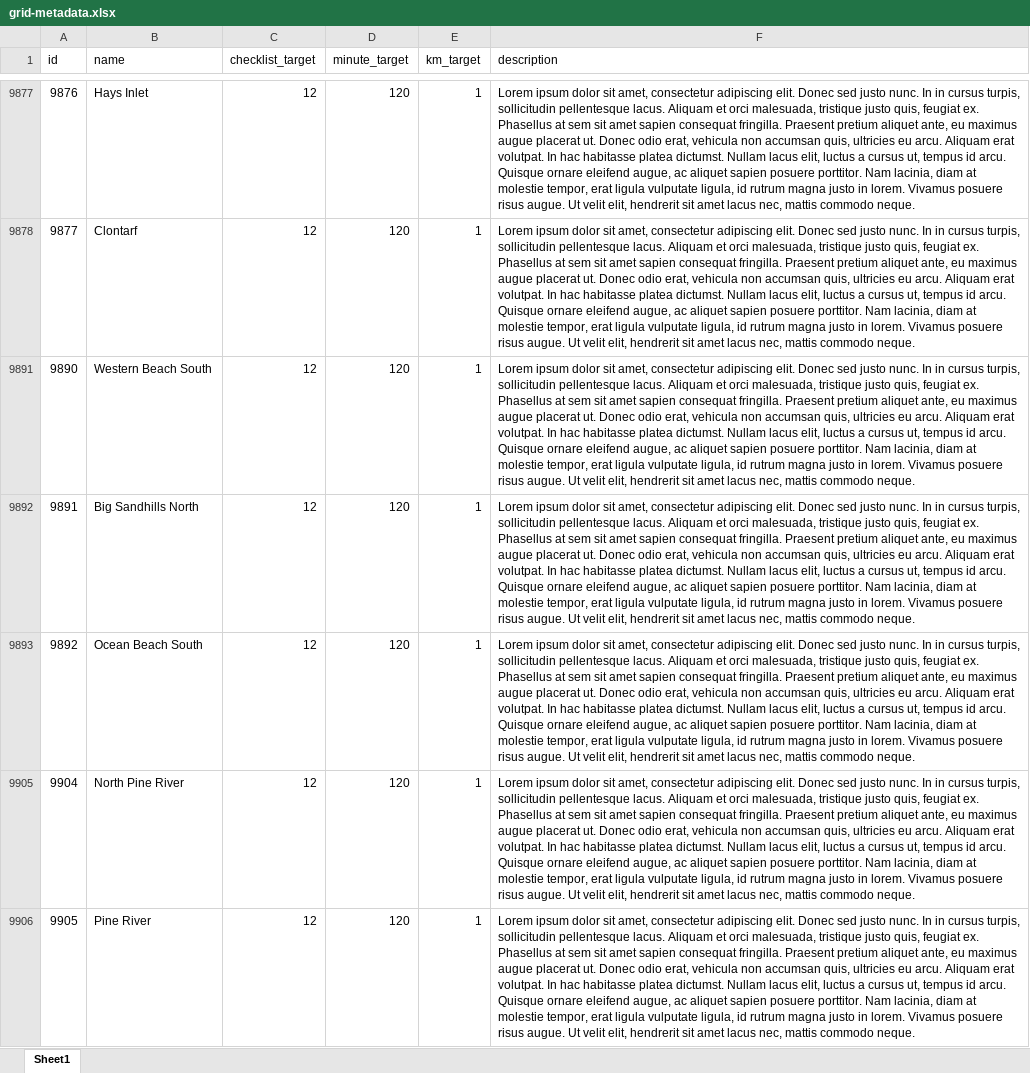
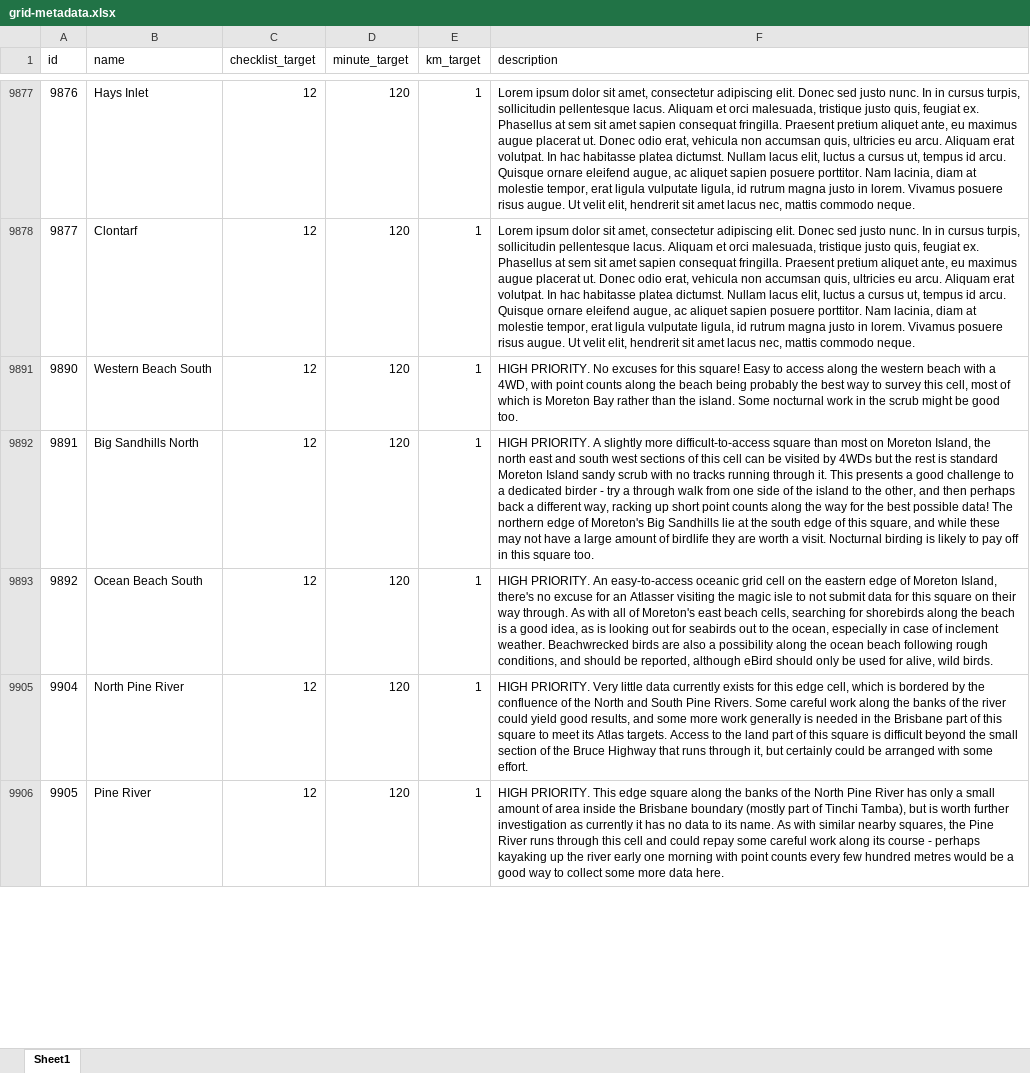
Before and after one commit to bird-team/brisbane-bird-atlas, an Excel workbook: data/grid/grid-metadata.xlsx, sheet Sheet1, drawn as a sheet; only a part is shown, gaps mark what is left out; values as stored, in another font and other column widths than the file's, no borders; the diff covers the shown part only; the diff names each change by its address in the sheet, - before the commit and + after, or states it on an @@ line.

Commit message:
bunch of northern grid square descriptions

```diff
--- a/data/grid/grid-metadata.xlsx (sheet Sheet1)
+++ b/data/grid/grid-metadata.xlsx (sheet Sheet1)
-F9891 (description): Lorem ipsum dolor sit amet, consectetur adipiscing elit. Donec sed justo nunc. In in cursus turpis, sollicitudin pellentesque lacus. Aliquam et orci malesuada, tristique justo quis, feugiat ex. Phasellus at sem sit amet sapien consequat fringilla. Praesent pretium aliquet ante, eu maximus augue placerat ut. Donec odio erat, vehicula non accumsan quis, ultricies eu arcu. Aliquam erat volutpat. In hac habitasse platea dictumst. Nullam lacus elit, luctus a cursus ut, tempus id arcu. Quisque ornare eleifend augue, ac aliquet sapien posuere porttitor. Nam lacinia, diam at molestie tempor, erat ligula vulputate ligula, id rutrum magna justo in lorem. Vivamus posuere risus augue. Ut velit elit, hendrerit sit amet lacus nec, mattis commodo neque.
+F9891 (description): HIGH PRIORITY. No excuses for this square! Easy to access along the western beach with a 4WD, with point counts along the beach being probably the best way to survey this cell, most of which is Moreton Bay rather than the island. Some nocturnal work in the scrub might be good too.
-F9892 (description): Lorem ipsum dolor sit amet, consectetur adipiscing elit. Donec sed justo nunc. In in cursus turpis, sollicitudin pellentesque lacus. Aliquam et orci malesuada, tristique justo quis, feugiat ex. Phasellus at sem sit amet sapien consequat fringilla. Praesent pretium aliquet ante, eu maximus augue placerat ut. Donec odio erat, vehicula non accumsan quis, ultricies eu arcu. Aliquam erat volutpat. In hac habitasse platea dictumst. Nullam lacus elit, luctus a cursus ut, tempus id arcu. Quisque ornare eleifend augue, ac aliquet sapien posuere porttitor. Nam lacinia, diam at molestie tempor, erat ligula vulputate ligula, id rutrum magna justo in lorem. Vivamus posuere risus augue. Ut velit elit, hendrerit sit amet lacus nec, mattis commodo neque.
+F9892 (description): HIGH PRIORITY. A slightly more difficult-to-access square than most on Moreton Island, the north east and south west sections of this cell can be visited by 4WDs but the rest is standard Moreton Island sandy scrub with no tracks running through it. This presents a good challenge to a dedicated birder - try a through walk from one side of the island to the other, and then perhaps back a different way, racking up short point counts along the way for the best possible data! The northern edge of Moreton's Big Sandhills lie at the south edge of this square, and while these may not have a large amount of birdlife they are worth a visit. Nocturnal birding is likely to pay off in this square too.
-F9893 (description): Lorem ipsum dolor sit amet, consectetur adipiscing elit. Donec sed justo nunc. In in cursus turpis, sollicitudin pellentesque lacus. Aliquam et orci malesuada, tristique justo quis, feugiat ex. Phasellus at sem sit amet sapien consequat fringilla. Praesent pretium aliquet ante, eu maximus augue placerat ut. Donec odio erat, vehicula non accumsan quis, ultricies eu arcu. Aliquam erat volutpat. In hac habitasse platea dictumst. Nullam lacus elit, luctus a cursus ut, tempus id arcu. Quisque ornare eleifend augue, ac aliquet sapien posuere porttitor. Nam lacinia, diam at molestie tempor, erat ligula vulputate ligula, id rutrum magna justo in lorem. Vivamus posuere risus augue. Ut velit elit, hendrerit sit amet lacus nec, mattis commodo neque.
+F9893 (description): HIGH PRIORITY. An easy-to-access oceanic grid cell on the eastern edge of Moreton Island, there's no excuse for an Atlasser visiting the magic isle to not submit data for this square on their way through. As with all of Moreton's east beach cells, searching for shorebirds along the beach is a good idea, as is looking out for seabirds out to the ocean, especially in case of inclement weather. Beachwrecked birds are also a possibility along the ocean beach following rough conditions, and should be reported, although eBird should only be used for alive, wild birds.
-F9905 (description): Lorem ipsum dolor sit amet, consectetur adipiscing elit. Donec sed justo nunc. In in cursus turpis, sollicitudin pellentesque lacus. Aliquam et orci malesuada, tristique justo quis, feugiat ex. Phasellus at sem sit amet sapien consequat fringilla. Praesent pretium aliquet ante, eu maximus augue placerat ut. Donec odio erat, vehicula non accumsan quis, ultricies eu arcu. Aliquam erat volutpat. In hac habitasse platea dictumst. Nullam lacus elit, luctus a cursus ut, tempus id arcu. Quisque ornare eleifend augue, ac aliquet sapien posuere porttitor. Nam lacinia, diam at molestie tempor, erat ligula vulputate ligula, id rutrum magna justo in lorem. Vivamus posuere risus augue. Ut velit elit, hendrerit sit amet lacus nec, mattis commodo neque.
+F9905 (description): HIGH PRIORITY. Very little data currently exists for this edge cell, which is bordered by the confluence of the North and South Pine Rivers. Some careful work along the banks of the river could yield good results, and some more work generally is needed in the Brisbane part of this square to meet its Atlas targets. Access to the land part of this square is difficult beyond the small section of the Bruce Highway that runs through it, but certainly could be arranged with some effort.
-F9906 (description): Lorem ipsum dolor sit amet, consectetur adipiscing elit. Donec sed justo nunc. In in cursus turpis, sollicitudin pellentesque lacus. Aliquam et orci malesuada, tristique justo quis, feugiat ex. Phasellus at sem sit amet sapien consequat fringilla. Praesent pretium aliquet ante, eu maximus augue placerat ut. Donec odio erat, vehicula non accumsan quis, ultricies eu arcu. Aliquam erat volutpat. In hac habitasse platea dictumst. Nullam lacus elit, luctus a cursus ut, tempus id arcu. Quisque ornare eleifend augue, ac aliquet sapien posuere porttitor. Nam lacinia, diam at molestie tempor, erat ligula vulputate ligula, id rutrum magna justo in lorem. Vivamus posuere risus augue. Ut velit elit, hendrerit sit amet lacus nec, mattis commodo neque.
+F9906 (description): HIGH PRIORITY. This edge square along the banks of the North Pine River has only a small amount of area inside the Brisbane boundary (mostly part of Tinchi Tamba), but is worth further investigation as currently it has no data to its name. As with similar nearby squares, the Pine River runs through this cell and could repay some careful work along its course - perhaps kayaking up the river early one morning with point counts every few hundred metres would be a good way to collect some more data here.
```
Also changed, not shown: 15 edited cells elsewhere in this sheet.
